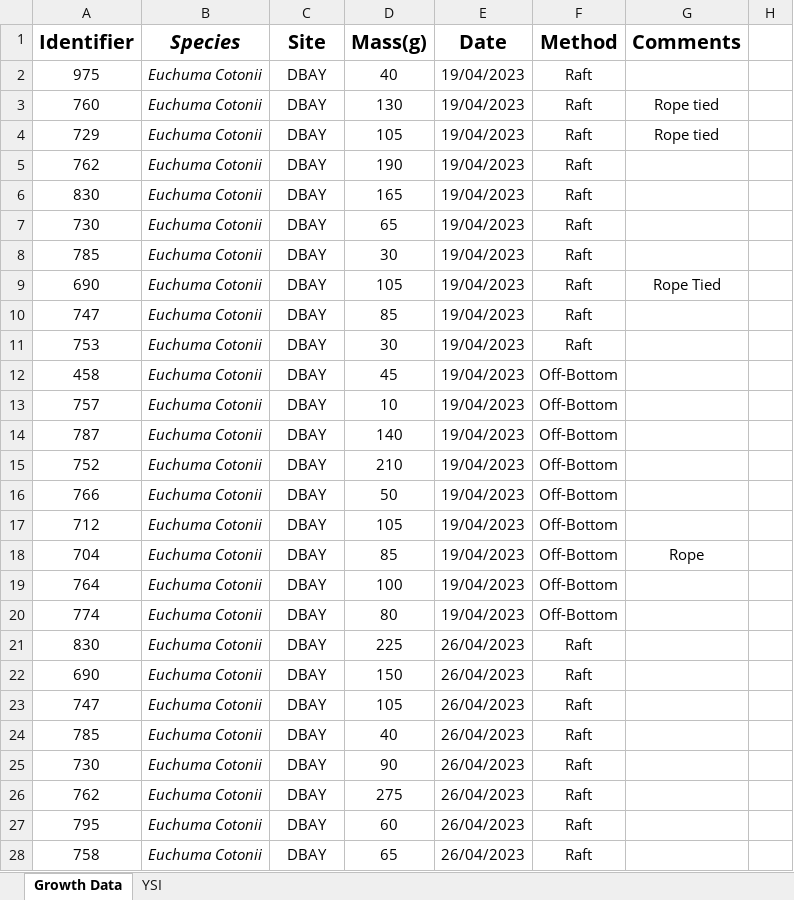
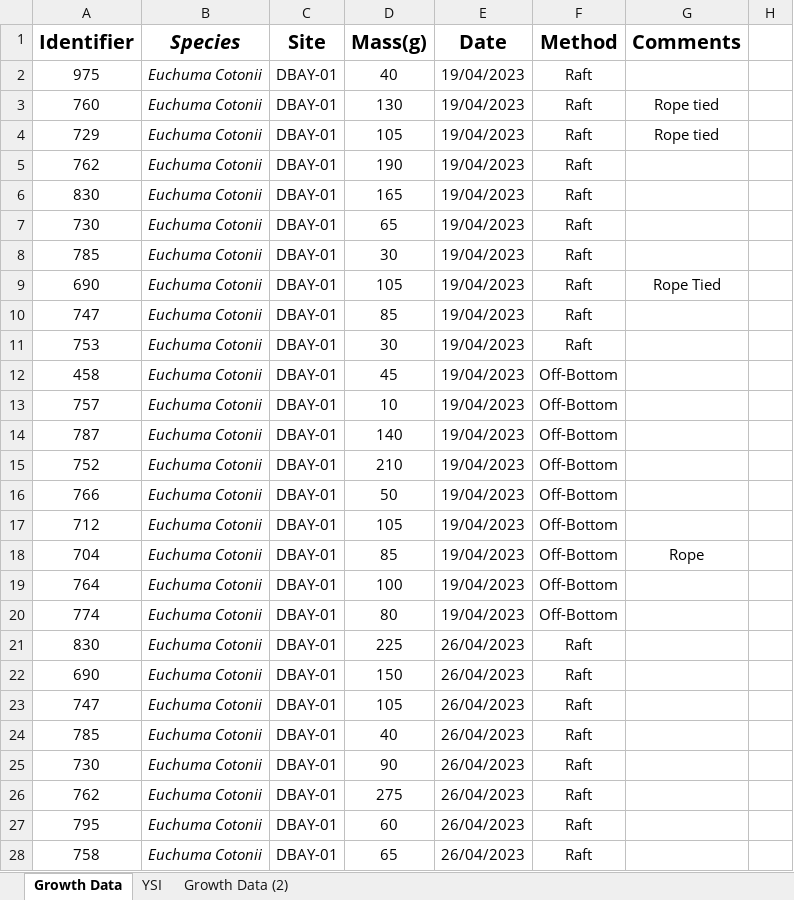
Before and after one commit to MP-Rogers/Plant-Growth-Analysis, an Excel workbook: DBAY/Seaweed Data.xlsx, sheet Growth Data, drawn as a sheet; only a part is shown; values as stored, in another font and other column widths than the file's, no borders; charts and pictures not drawn; the diff covers the shown part only; the diff names each change by its address in the sheet, - before the commit and + after, or states it on an @@ line.

```diff
--- a/DBAY/Seaweed Data.xlsx (sheet Growth Data)
+++ b/DBAY/Seaweed Data.xlsx (sheet Growth Data)
+sheet tab: Growth Data (2)
-C2:C28 (Site): DBAY
+C2:C28 (Site): DBAY-01
```
Also changed, not shown: other rows of this sheet, charts or pictures.
